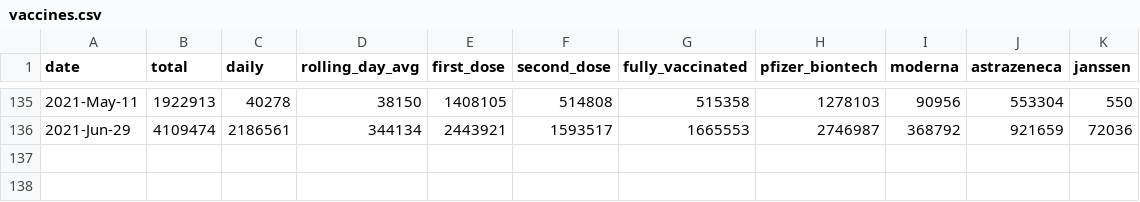
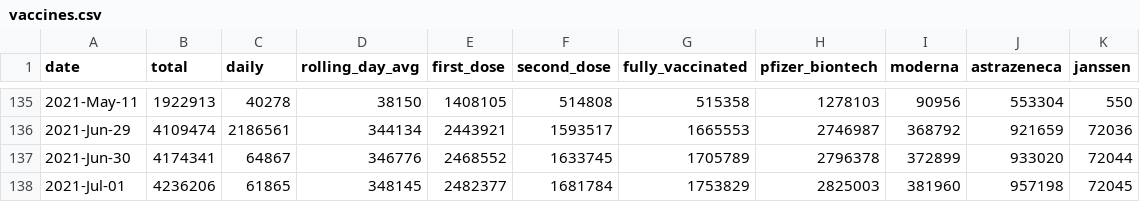
Before and after one commit to plallin/coviz, a CSV file: data-sources/vaccines.csv, drawn as a sheet; only a part is shown, gaps mark what is left out; the diff names each change by its address in the sheet, - before the commit and + after, or states it on an @@ line.

Commit message:
New data as of: Fri Jul  2 11:17:06 IST 2021

```diff
--- a/data-sources/vaccines.csv
+++ b/data-sources/vaccines.csv
+row 137: 2021-Jun-30 | 4174341 | 64867 | 346776 | 2468552 | 1633745 | 1705789 | 2796378 | 372899 | 933020 | 72044
+row 138: 2021-Jul-01 | 4236206 | 61865 | 348145 | 2482377 | 1681784 | 1753829 | 2825003 | 381960 | 957198 | 72045
```
Also changed, not shown: data.csv.
